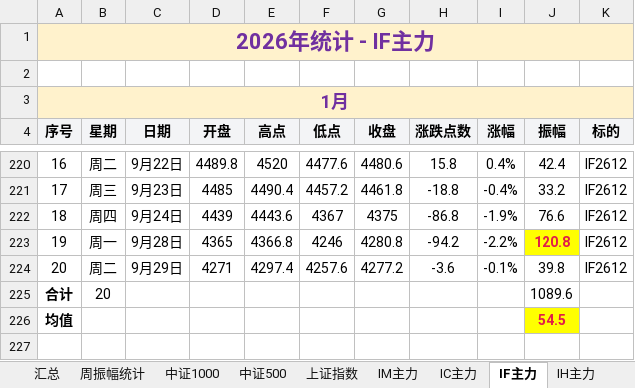
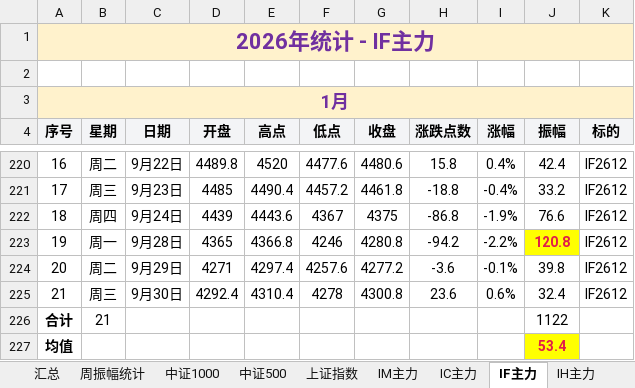
Before and after one commit to iputao-design/futures-amplitude-web, an Excel workbook: 每日振幅统计_2026.xlsx, sheet IF主力, drawn as a sheet; only a part is shown, gaps mark what is left out; values as stored, in another font and other column widths than the file's, no borders; removed rows and columns are numbered as before the commit, all else as after; the diff names each change by its address in the sheet, - before the commit and + after, or states it on an @@ line.

```diff
--- a/每日振幅统计_2026.xlsx (sheet IF主力)
+++ b/每日振幅统计_2026.xlsx (sheet IF主力)
-row 225: 合计 | 20 |  |  |  |  |  |  |  | 1089.6
+row 225: 21 | 周三 | 9月30日 | 4292.4 | 4310.4 | 4278 | 4300.8 | 23.6 | 0.6% | 32.4 | IF2612
+row 226: 合计 | 21 |  |  |  |  |  |  |  | 1122
-J227 (振幅): 54.5
+J227 (振幅): 53.4
```
Also changed, not shown: sheet 汇总, sheet 碳酸锂2610, sheet 周振幅统计, 每日振幅统计.xlsx, 5 other files.
